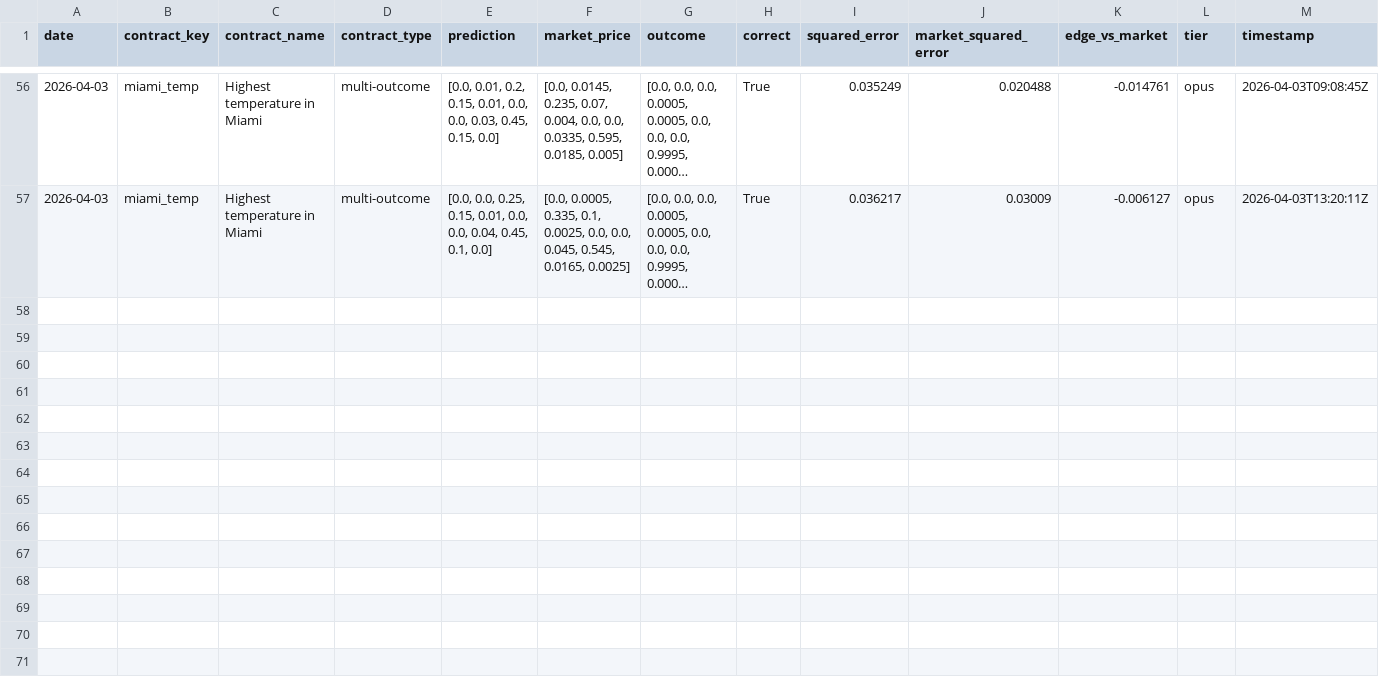
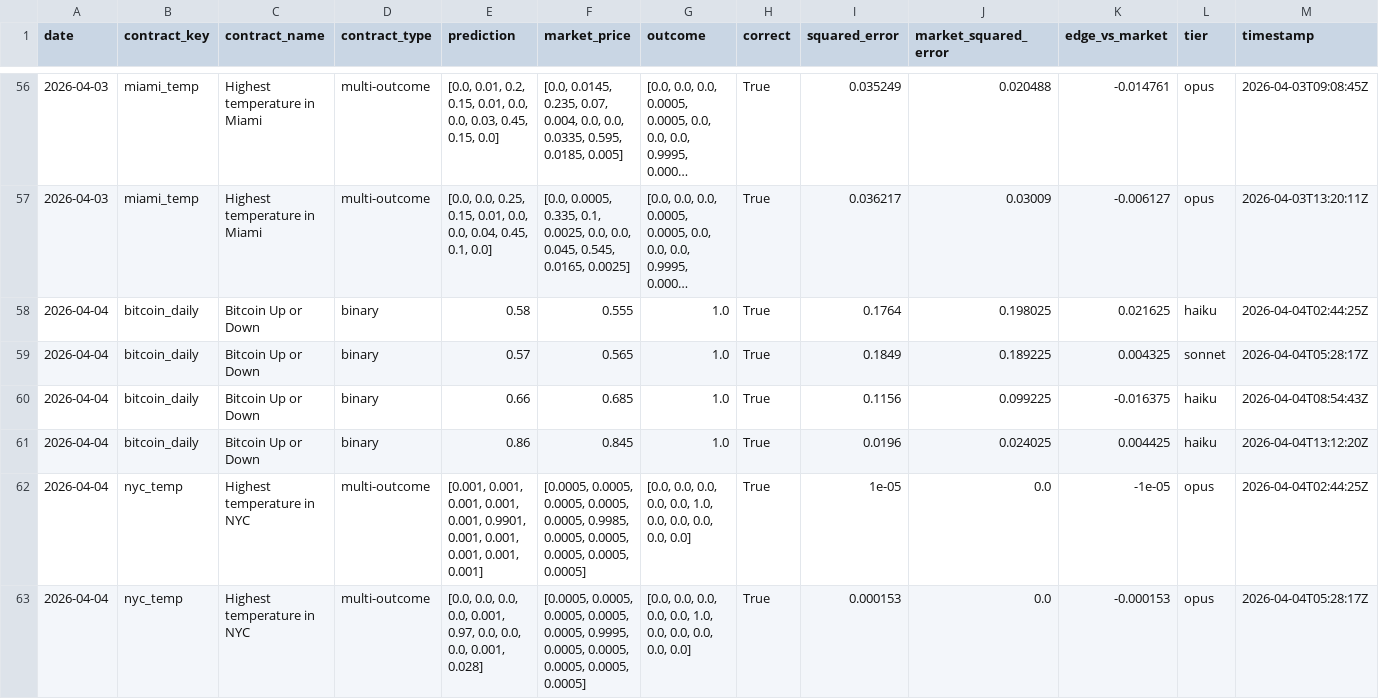
Before and after one commit to pairie-koh/Trading-Agents-on-Polymarket, a CSV file: data/rolling_scores.csv, drawn as a sheet; only a part is shown, gaps mark what is left out; long unchanged cells end in …; the diff covers the shown part only; the diff names each change by its address in the sheet, - before the commit and + after, or states it on an @@ line.

Commit message:
data: 2026-04-05T03:13:43Z

```diff
--- a/data/rolling_scores.csv
+++ b/data/rolling_scores.csv
+row 58: 2026-04-04 | bitcoin_daily | Bitcoin Up or Down | binary | 0.58 | 0.555 | 1.0 | True | 0.1764 | 0.198025 | 0.021625 | haiku | 2026-04-04T02:44:25Z
+row 59: 2026-04-04 | bitcoin_daily | Bitcoin Up or Down | binary | 0.57 | 0.565 | 1.0 | True | 0.1849 | 0.189225 | 0.004325 | sonnet | 2026-04-04T05:28:17Z
+row 60: 2026-04-04 | bitcoin_daily | Bitcoin Up or Down | binary | 0.66 | 0.685 | 1.0 | True | 0.1156 | 0.099225 | -0.016375 | haiku | 2026-04-04T08:54:43Z
+row 61: 2026-04-04 | bitcoin_daily | Bitcoin Up or Down | binary | 0.86 | 0.845 | 1.0 | True | 0.0196 | 0.024025 | 0.004425 | haiku | 2026-04-04T13:12:20Z
+row 62: 2026-04-04 | nyc_temp | Highest temperature in NYC | multi-outcome | [0.001, 0.001, 0.001, 0.001, 0.001, 0.9901, 0.001, 0.001, 0.001, 0.001, 0.001] | [0.0005, 0.0005, 0.0005, 0.0005, 0.0005, 0.9985, 0.0005, 0.0005, 0.0005, 0.0005, 0.0005] | [0.0, 0.0, 0.0, 0.0, 0.0, 1.0, 0.0, 0.0, 0.0, 0.0, 0.0] | True | 1e-05 | 0.0 | -1e-05 | opus | 2026-04-04T02:44:25Z
+row 63: 2026-04-04 | nyc_temp | Highest temperature in NYC | multi-outcome | [0.0, 0.0, 0.0, 0.0, 0.001, 0.97, 0.0, 0.0, 0.0, 0.001, 0.028] | [0.0005, 0.0005, 0.0005, 0.0005, 0.0005, 0.9995, 0.0005, 0.0005, 0.0005, 0.0005, 0.0005] | [0.0, 0.0, 0.0, 0.0, 0.0, 1.0, 0.0, 0.0, 0.0, 0.0, 0.0] | True | 0.000153 | 0.0 | -0.000153 | opus | 2026-04-04T05:28:17Z
```
Also changed, not shown: 6 added rows elsewhere in this file, data/scores_history.csv, 3 other files.
